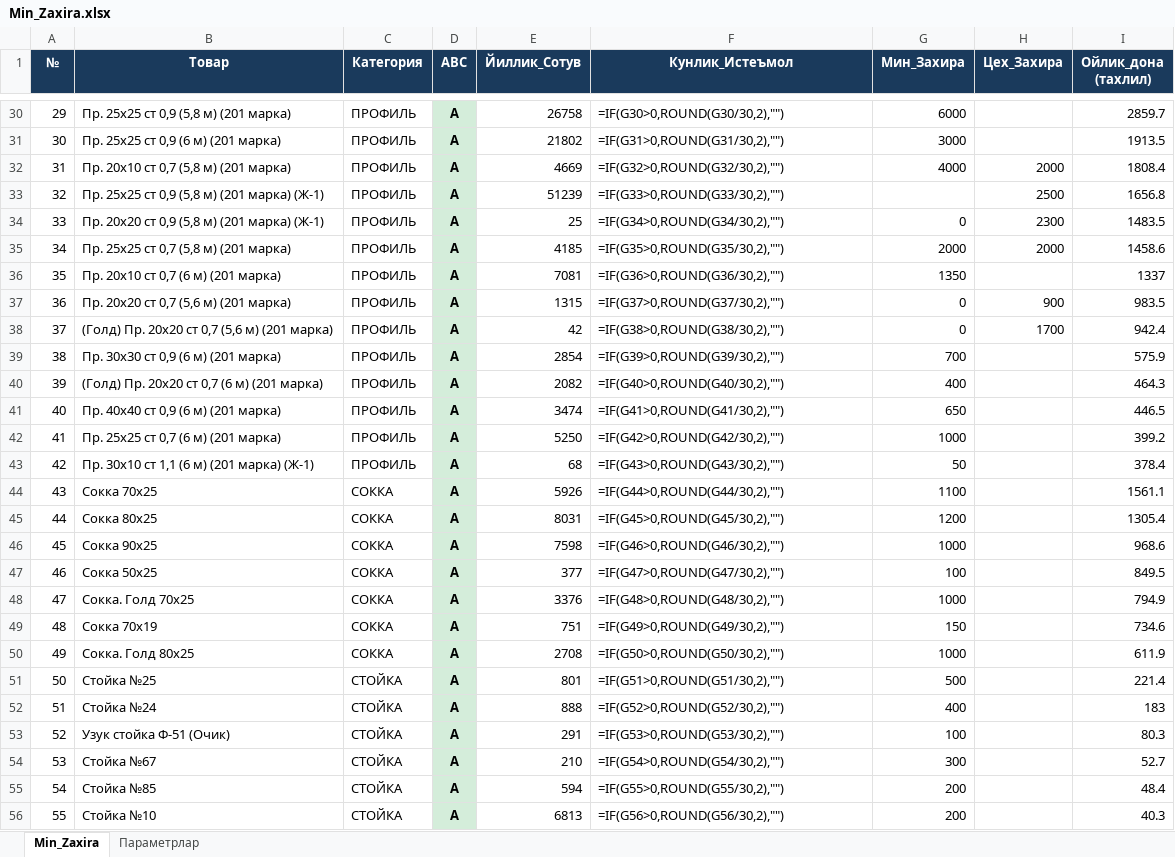
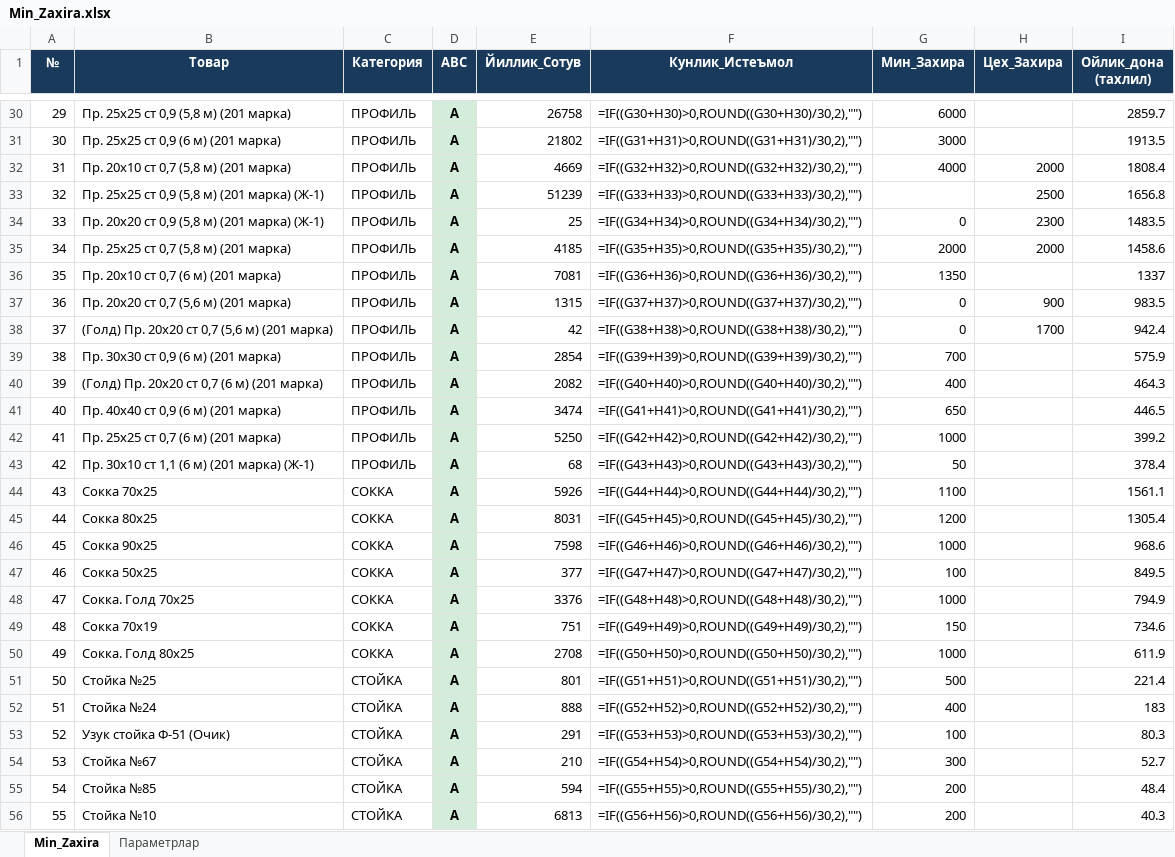
Before and after one commit to HuzayfaSobiorv/Huzayfa, an Excel workbook: Minimal_zaxiralar/Min_Zaxira.xlsx, sheet Min_Zaxira, drawn as a sheet; only a part is shown, gaps mark what is left out; values as stored, in another font and other column widths than the file's, no borders; formulas without a stored value are shown as written; the diff covers the shown part only; the diff names each change by its address in the sheet, - before the commit and + after, or states it on an @@ line.

Commit message:
Min_Zaxira: kunlik formula endi Цех ehtiyojini ham qamraydi — =(Мин+Цех)/30 (Huzayfa: 'tsex ehtiyoji inobatga olinmayapti'); kod tomonda allaqachon jami bilan hisoblanardi, faqat ko'rsatish formulasi to'g'irlandi

```diff
--- a/Minimal_zaxiralar/Min_Zaxira.xlsx (sheet Min_Zaxira)
+++ b/Minimal_zaxiralar/Min_Zaxira.xlsx (sheet Min_Zaxira)
-F30 (Кунлик_Истеъмол): =IF(G30>0,ROUND(G30/30,2),"")
+F30 (Кунлик_Истеъмол): =IF((G30+H30)>0,ROUND((G30+H30)/30,2),"")
-F31 (Кунлик_Истеъмол): =IF(G31>0,ROUND(G31/30,2),"")
+F31 (Кунлик_Истеъмол): =IF((G31+H31)>0,ROUND((G31+H31)/30,2),"")
-F32 (Кунлик_Истеъмол): =IF(G32>0,ROUND(G32/30,2),"")
+F32 (Кунлик_Истеъмол): =IF((G32+H32)>0,ROUND((G32+H32)/30,2),"")
-F33 (Кунлик_Истеъмол): =IF(G33>0,ROUND(G33/30,2),"")
+F33 (Кунлик_Истеъмол): =IF((G33+H33)>0,ROUND((G33+H33)/30,2),"")
-F34 (Кунлик_Истеъмол): =IF(G34>0,ROUND(G34/30,2),"")
+F34 (Кунлик_Истеъмол): =IF((G34+H34)>0,ROUND((G34+H34)/30,2),"")
-F35 (Кунлик_Истеъмол): =IF(G35>0,ROUND(G35/30,2),"")
+F35 (Кунлик_Истеъмол): =IF((G35+H35)>0,ROUND((G35+H35)/30,2),"")
-F36 (Кунлик_Истеъмол): =IF(G36>0,ROUND(G36/30,2),"")
+F36 (Кунлик_Истеъмол): =IF((G36+H36)>0,ROUND((G36+H36)/30,2),"")
-F37 (Кунлик_Истеъмол): =IF(G37>0,ROUND(G37/30,2),"")
+F37 (Кунлик_Истеъмол): =IF((G37+H37)>0,ROUND((G37+H37)/30,2),"")
-F38 (Кунлик_Истеъмол): =IF(G38>0,ROUND(G38/30,2),"")
+F38 (Кунлик_Истеъмол): =IF((G38+H38)>0,ROUND((G38+H38)/30,2),"")
-F39 (Кунлик_Истеъмол): =IF(G39>0,ROUND(G39/30,2),"")
+F39 (Кунлик_Истеъмол): =IF((G39+H39)>0,ROUND((G39+H39)/30,2),"")
-F40 (Кунлик_Истеъмол): =IF(G40>0,ROUND(G40/30,2),"")
+F40 (Кунлик_Истеъмол): =IF((G40+H40)>0,ROUND((G40+H40)/30,2),"")
-F41 (Кунлик_Истеъмол): =IF(G41>0,ROUND(G41/30,2),"")
+F41 (Кунлик_Истеъмол): =IF((G41+H41)>0,ROUND((G41+H41)/30,2),"")
-F42 (Кунлик_Истеъмол): =IF(G42>0,ROUND(G42/30,2),"")
+F42 (Кунлик_Истеъмол): =IF((G42+H42)>0,ROUND((G42+H42)/30,2),"")
-F43 (Кунлик_Истеъмол): =IF(G43>0,ROUND(G43/30,2),"")
+F43 (Кунлик_Истеъмол): =IF((G43+H43)>0,ROUND((G43+H43)/30,2),"")
-F44 (Кунлик_Истеъмол): =IF(G44>0,ROUND(G44/30,2),"")
+F44 (Кунлик_Истеъмол): =IF((G44+H44)>0,ROUND((G44+H44)/30,2),"")
-F45 (Кунлик_Истеъмол): =IF(G45>0,ROUND(G45/30,2),"")
+F45 (Кунлик_Истеъмол): =IF((G45+H45)>0,ROUND((G45+H45)/30,2),"")
-F46 (Кунлик_Истеъмол): =IF(G46>0,ROUND(G46/30,2),"")
+F46 (Кунлик_Истеъмол): =IF((G46+H46)>0,ROUND((G46+H46)/30,2),"")
-F47 (Кунлик_Истеъмол): =IF(G47>0,ROUND(G47/30,2),"")
+F47 (Кунлик_Истеъмол): =IF((G47+H47)>0,ROUND((G47+H47)/30,2),"")
-F48 (Кунлик_Истеъмол): =IF(G48>0,ROUND(G48/30,2),"")
+F48 (Кунлик_Истеъмол): =IF((G48+H48)>0,ROUND((G48+H48)/30,2),"")
-F49 (Кунлик_Истеъмол): =IF(G49>0,ROUND(G49/30,2),"")
+F49 (Кунлик_Истеъмол): =IF((G49+H49)>0,ROUND((G49+H49)/30,2),"")
-F50 (Кунлик_Истеъмол): =IF(G50>0,ROUND(G50/30,2),"")
+F50 (Кунлик_Истеъмол): =IF((G50+H50)>0,ROUND((G50+H50)/30,2),"")
-F51 (Кунлик_Истеъмол): =IF(G51>0,ROUND(G51/30,2),"")
+F51 (Кунлик_Истеъмол): =IF((G51+H51)>0,ROUND((G51+H51)/30,2),"")
-F52 (Кунлик_Истеъмол): =IF(G52>0,ROUND(G52/30,2),"")
+F52 (Кунлик_Истеъмол): =IF((G52+H52)>0,ROUND((G52+H52)/30,2),"")
-F53 (Кунлик_Истеъмол): =IF(G53>0,ROUND(G53/30,2),"")
+F53 (Кунлик_Истеъмол): =IF((G53+H53)>0,ROUND((G53+H53)/30,2),"")
-F54 (Кунлик_Истеъмол): =IF(G54>0,ROUND(G54/30,2),"")
+F54 (Кунлик_Истеъмол): =IF((G54+H54)>0,ROUND((G54+H54)/30,2),"")
-F55 (Кунлик_Истеъмол): =IF(G55>0,ROUND(G55/30,2),"")
+F55 (Кунлик_Истеъмол): =IF((G55+H55)>0,ROUND((G55+H55)/30,2),"")
-F56 (Кунлик_Истеъмол): =IF(G56>0,ROUND(G56/30,2),"")
+F56 (Кунлик_Истеъмол): =IF((G56+H56)>0,ROUND((G56+H56)/30,2),"")
```
Also changed, not shown: 1379 edited cells elsewhere in this sheet.
